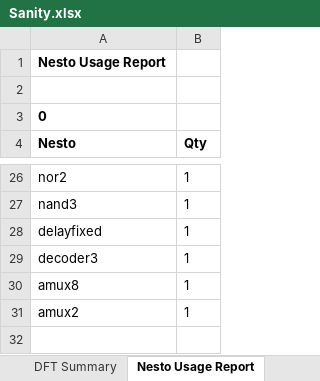
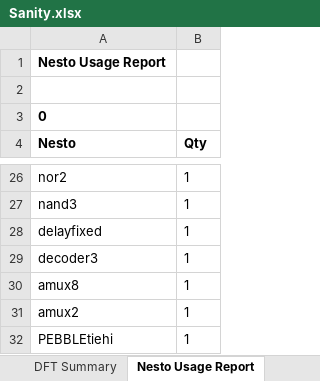
Before and after one commit to celeratech/hopperruns, an Excel workbook: GREENBANK0_301A/project/Sanity.xlsx, sheet Nesto Usage Report, drawn as a sheet; only a part is shown, gaps mark what is left out; values as stored, in another font and other column widths than the file's, no borders; the diff names each change by its address in the sheet, - before the commit and + after, or states it on an @@ line.

Commit message:
hopper run GREENBANK0_301A_20241114.20.42.40

```diff
--- a/GREENBANK0_301A/project/Sanity.xlsx (sheet Nesto Usage Report)
+++ b/GREENBANK0_301A/project/Sanity.xlsx (sheet Nesto Usage Report)
+row 32: PEBBLEtiehi | 1
```
Also changed, not shown: sheet Missing Bio Symbol Files, GREENBANK0_301A/project/Address.xlsx, GREENBANK0_301A/project/Efficiency.xlsx, 30 other files.
